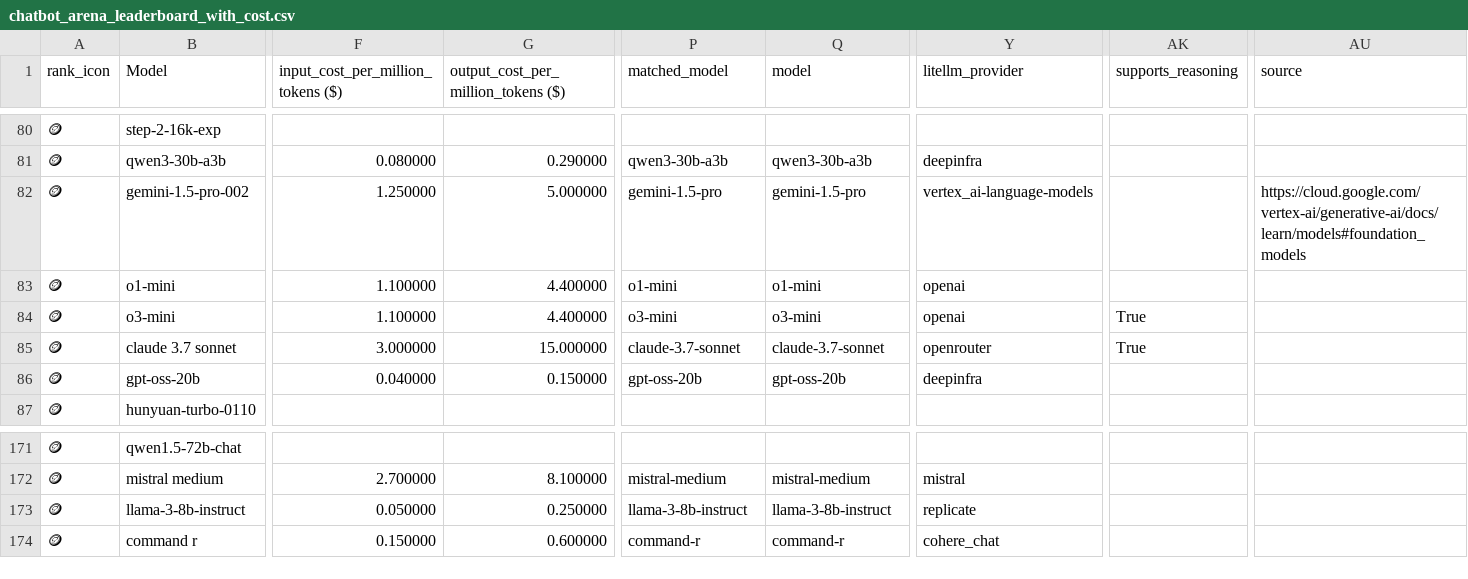
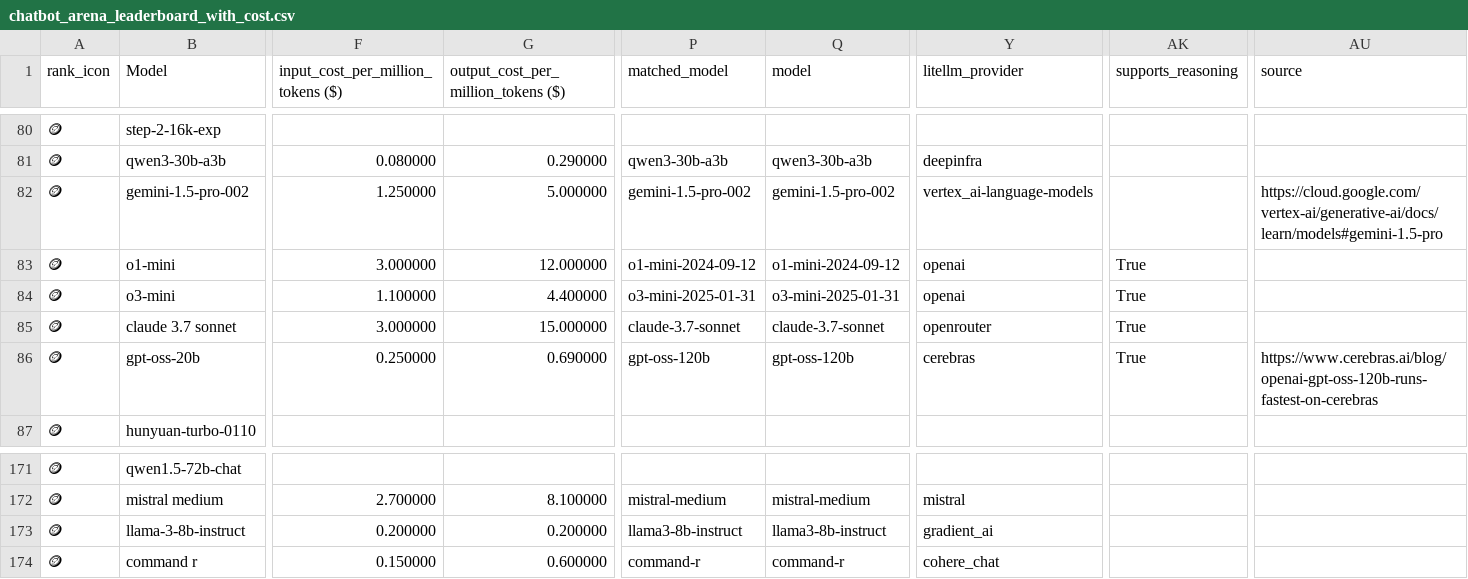
Before and after one commit to ZachLaik/compare-models, a CSV file: chatbot_arena_leaderboard_with_cost.csv, drawn as a sheet; only a part is shown, gaps mark what is left out; the diff covers the shown part only; the diff names each change by its address in the sheet, - before the commit and + after, or states it on an @@ line.

```diff
--- a/chatbot_arena_leaderboard_with_cost.csv
+++ b/chatbot_arena_leaderboard_with_cost.csv
-P82 (matched_model): gemini-1.5-pro
+P82 (matched_model): gemini-1.5-pro-002
-Q82 (model): gemini-1.5-pro
+Q82 (model): gemini-1.5-pro-002
-AU82 (source): https://cloud.google.com/vertex-ai/generative-ai/docs/learn/models#foundation_models
+AU82 (source): https://cloud.google.com/vertex-ai/generative-ai/docs/learn/models#gemini-1.5-pro
-F83: 1.100000
+F83: 3.000000
-G83: 4.400000
+G83: 12.000000
-P83 (matched_model): o1-mini
+P83 (matched_model): o1-mini-2024-09-12
-Q83 (model): o1-mini
+Q83 (model): o1-mini-2024-09-12
-AK83 (supports_reasoning): (empty)
+AK83 (supports_reasoning): True
-P84 (matched_model): o3-mini
+P84 (matched_model): o3-mini-2025-01-31
-Q84 (model): o3-mini
+Q84 (model): o3-mini-2025-01-31
-F86: 0.040000
+F86: 0.250000
-G86: 0.150000
+G86: 0.690000
-P86 (matched_model): gpt-oss-20b
+P86 (matched_model): gpt-oss-120b
-Q86 (model): gpt-oss-20b
+Q86 (model): gpt-oss-120b
-Y86 (litellm_provider): deepinfra
+Y86 (litellm_provider): cerebras
-AK86 (supports_reasoning): (empty)
+AK86 (supports_reasoning): True
-AU86 (source): (empty)
+AU86 (source): https://www.cerebras.ai/blog/openai-gpt-oss-120b-runs-fastest-on-cerebras
-F173: 0.050000
+F173: 0.200000
-G173: 0.250000
+G173: 0.200000
-P173 (matched_model): llama-3-8b-instruct
+P173 (matched_model): llama3-8b-instruct
-Q173 (model): llama-3-8b-instruct
+Q173 (model): llama3-8b-instruct
-Y173 (litellm_provider): replicate
+Y173 (litellm_provider): gradient_ai
```
Also changed, not shown: 156 edited cells elsewhere in this file, 1 other file.
